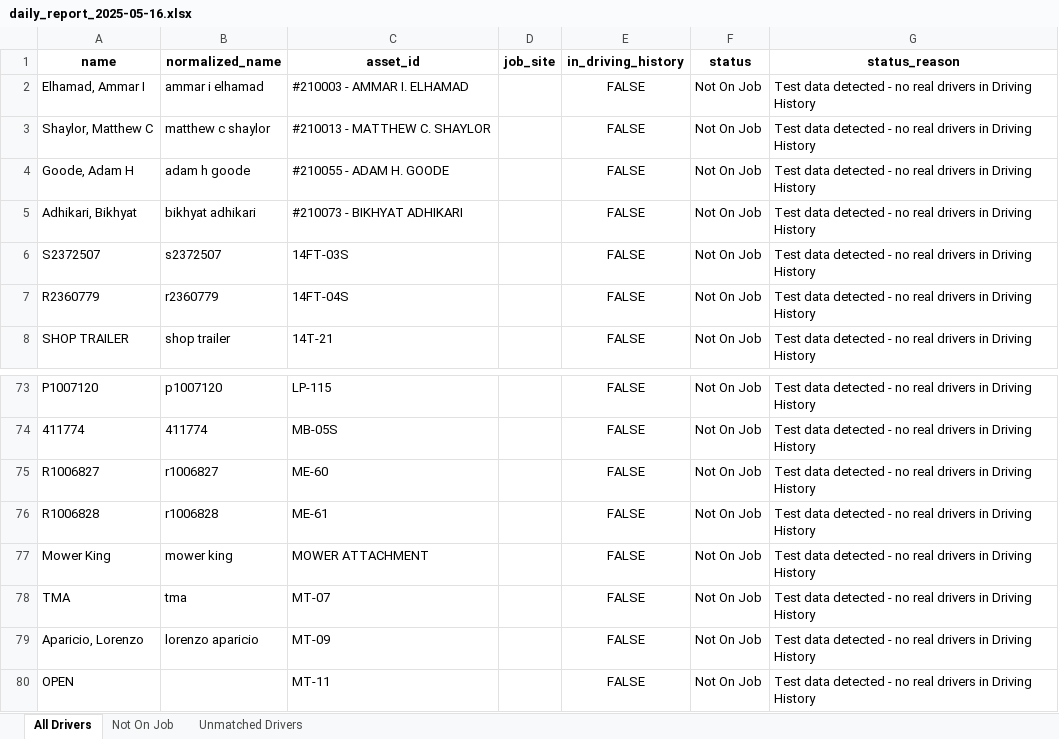
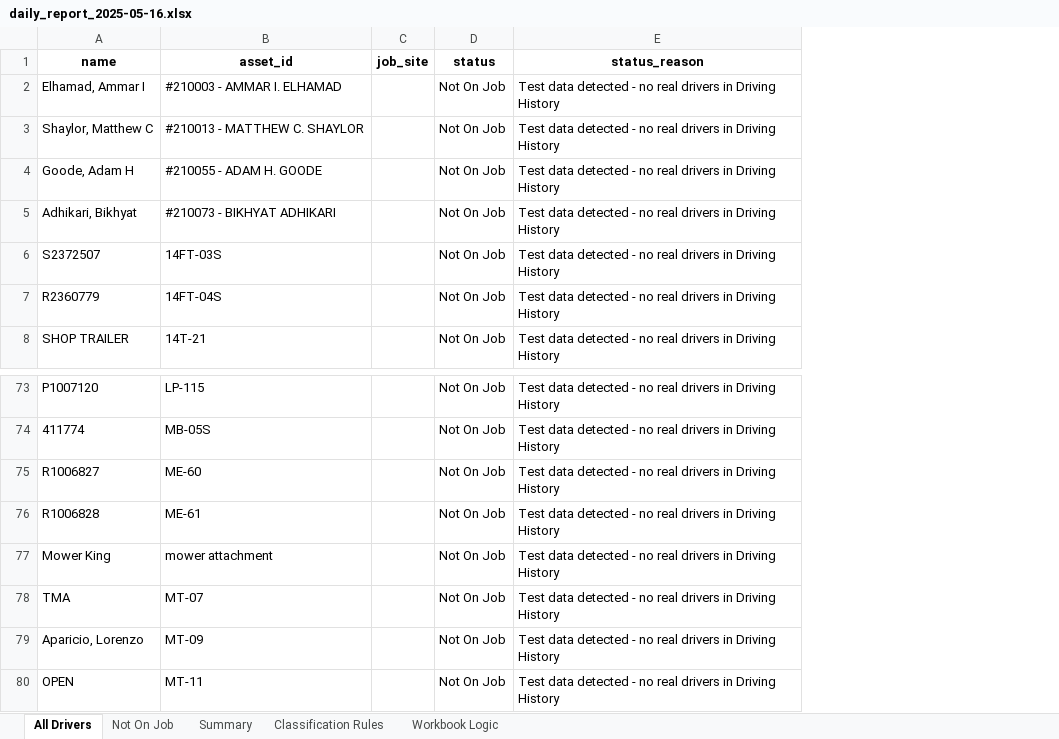
Before and after one commit to Bmw4134/TRAXOVO_V1, an Excel workbook: reports/genius_core/daily_report_2025-05-16.xlsx, sheet All Drivers, drawn as a sheet; only a part is shown, gaps mark what is left out; values as stored, in another font and other column widths than the file's, no borders; removed rows and columns are numbered as before the commit, all else as after; the diff names each change by its address in the sheet, - before the commit and + after, or states it on an @@ line.

```diff
--- a/reports/genius_core/daily_report_2025-05-16.xlsx (sheet All Drivers)
+++ b/reports/genius_core/daily_report_2025-05-16.xlsx (sheet All Drivers)
-sheet tab: Unmatched Drivers
+sheet tab: Summary
+sheet tab: Classification Rules
+sheet tab: Workbook Logic
-column B (normalized_name), rows 2-8: ammar i elhamad | matthew c shaylor | adam h goode | bikhyat adhikari | s2372507 | r2360779 | shop trailer; rows 73-79: p1007120 | 411774 | r1006827 | r1006828 | mower king | tma | lorenzo aparicio
-column E (in_driving_history), rows 2-8: all FALSE; rows 73-80: all FALSE
-B77 (asset_id): MOWER ATTACHMENT
+B77 (asset_id): mower attachment
```
Also changed, not shown: sheet Summary, sheet Not On Job, exports/genius_core/daily_report_2025-05-16.xlsx, exports/genius_core/daily_report_2025-05-19.xlsx, 15 other files.
